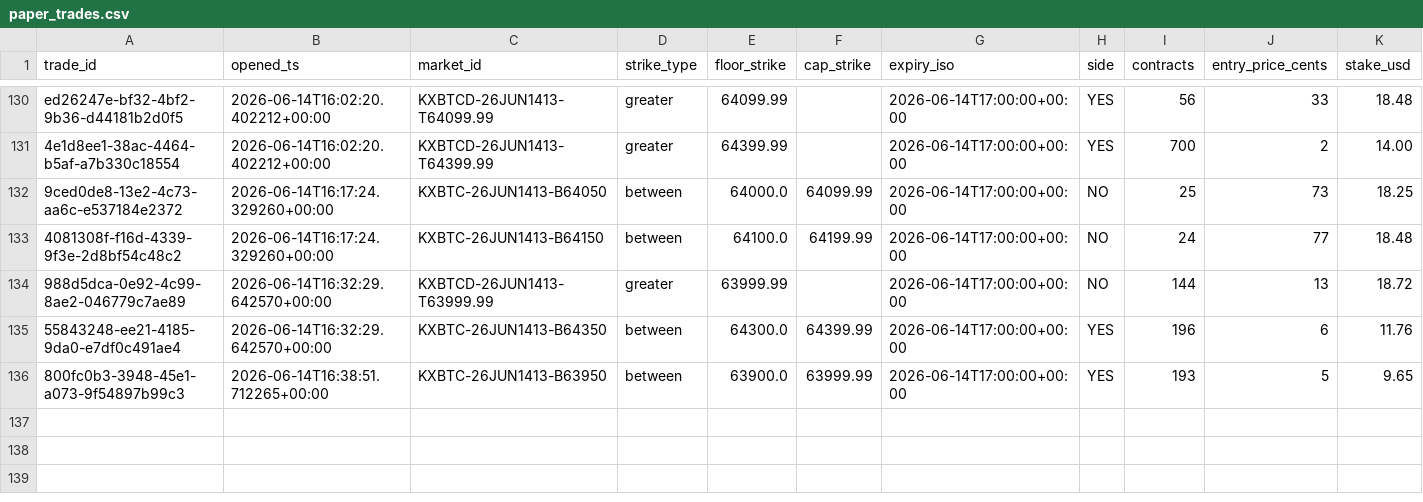
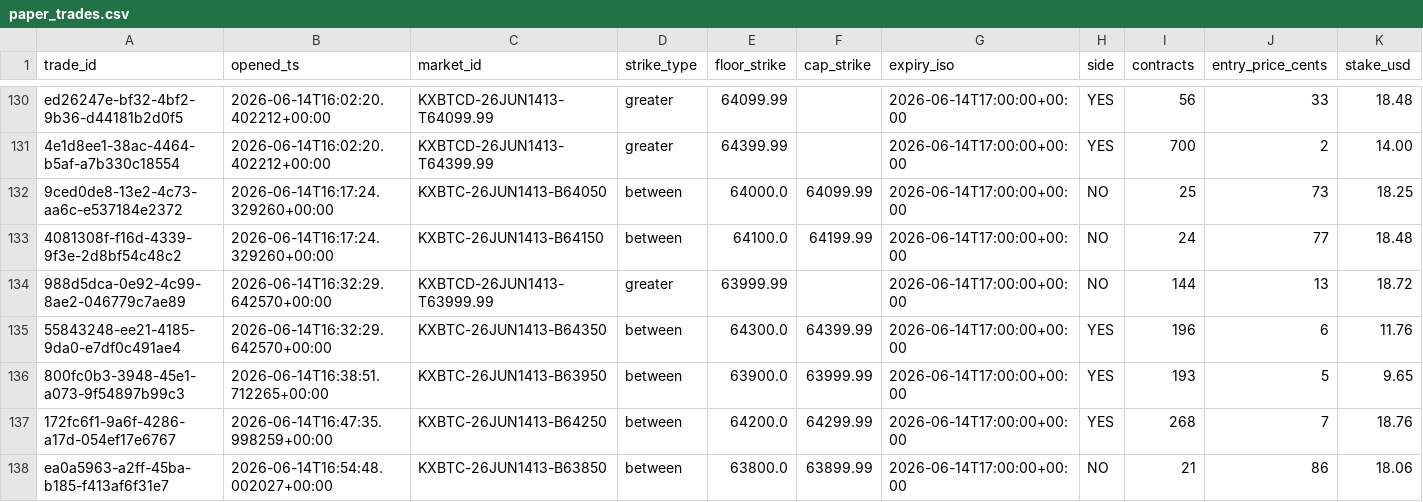
Before and after one commit to falihfaizal95/kalshi-btc, a CSV file: tracking/paper_trades.csv, drawn as a sheet; only a part is shown, gaps mark what is left out; rows hold the shown columns only; the diff names each change by its address in the sheet, - before the commit and + after, or states it on an @@ line.

```diff
--- a/tracking/paper_trades.csv
+++ b/tracking/paper_trades.csv
+row 137: 172fc6f1-9a6f-4286-a17d-054ef17e6767 | 2026-06-14T16:47:35.998259+00:00 | KXBTC-26JUN1413-B64250 | between | 64200.0 | 64299.99 | 2026-06-14T17:00:00+00:00 | YES | 268 | 7 | 18.76
+row 138: ea0a5963-a2ff-45ba-b185-f413af6f31e7 | 2026-06-14T16:54:48.002027+00:00 | KXBTC-26JUN1413-B63850 | between | 63800.0 | 63899.99 | 2026-06-14T17:00:00+00:00 | NO | 21 | 86 | 18.06
```
Also changed, not shown: tracking/predictions.csv, 1 other file.
